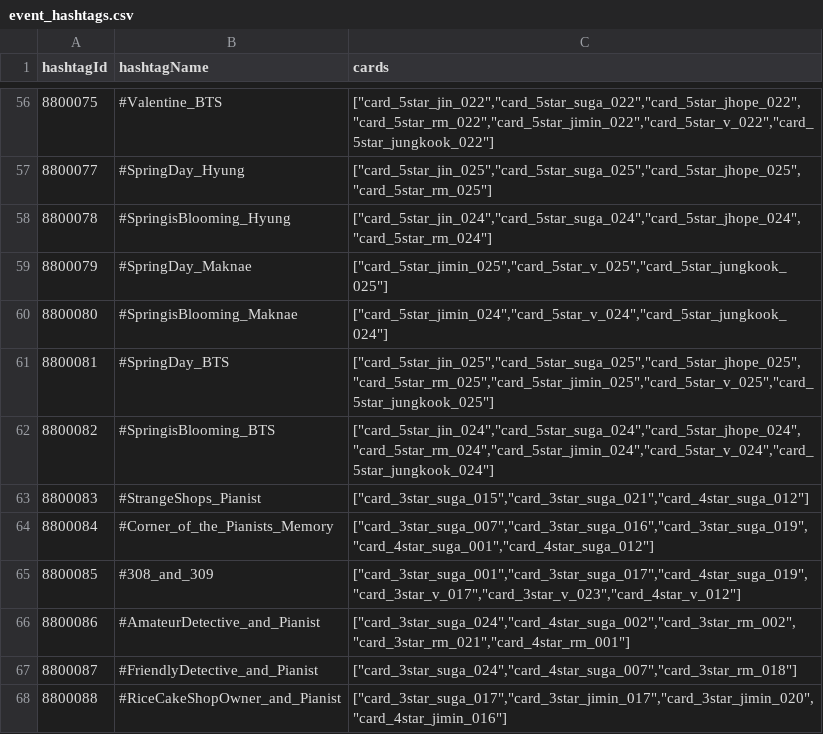
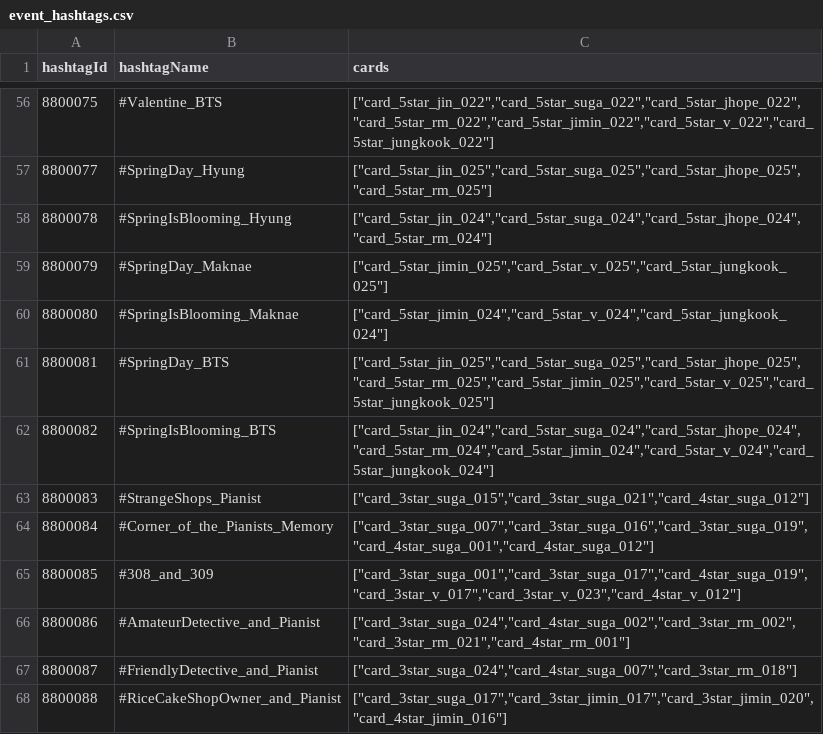
Before and after one commit to inggy/bts-world-data-extractor, a CSV file: output/event_hashtags.csv, drawn as a sheet; only a part is shown, gaps mark what is left out.

```diff
--- a/output/event_hashtags.csv
+++ b/output/event_hashtags.csv
@@ -57,7 +57,7 @@ hashtagId,hashtagName,cards
 8800077,#SpringDay_Hyung,"[""card_5star_jin_025"",""card_5star_suga_025"",""card_5star_jhope_025"",""card_5star_rm_025""]"
-8800078,#SpringisBlooming_Hyung,"[""card_5star_jin_024"",""card_5star_suga_024"",""card_5star_jhope_024"",""card_5star_rm_024""]"
+8800078,#SpringIsBlooming_Hyung,"[""card_5star_jin_024"",""card_5star_suga_024"",""card_5star_jhope_024"",""card_5star_rm_024""]"
 8800079,#SpringDay_Maknae,"[""card_5star_jimin_025"",""card_5star_v_025"",""card_5star_jungkook_025""]"
-8800080,#SpringisBlooming_Maknae,"[""card_5star_jimin_024"",""card_5star_v_024"",""card_5star_jungkook_024""]"
+8800080,#SpringIsBlooming_Maknae,"[""card_5star_jimin_024"",""card_5star_v_024"",""card_5star_jungkook_024""]"
 8800081,#SpringDay_BTS,"[""card_5star_jin_025"",""card_5star_suga_025"",""card_5star_jhope_025"",""card_5star_rm_025"",""card_5star_jimin_025"",""card_5star_v_025"",""card_5star_jungkook_025""]"
-8800082,#SpringisBlooming_BTS,"[""card_5star_jin_024"",""card_5star_suga_024"",""card_5star_jhope_024"",""card_5star_rm_024"",""card_5star_jimin_024"",""card_5star_v_024"",""card_5star_jungkook_024""]"
+8800082,#SpringIsBlooming_BTS,"[""card_5star_jin_024"",""card_5star_suga_024"",""card_5star_jhope_024"",""card_5star_rm_024"",""card_5star_jimin_024"",""card_5star_v_024"",""card_5star_jungkook_024""]"
 8800083,#StrangeShops_Pianist,"[""card_3star_suga_015"",""card_3star_suga_021"",""card_4star_suga_012""]"
```
Also changed, not shown: output/summer_19_event_stage.csv, 8 other files.
